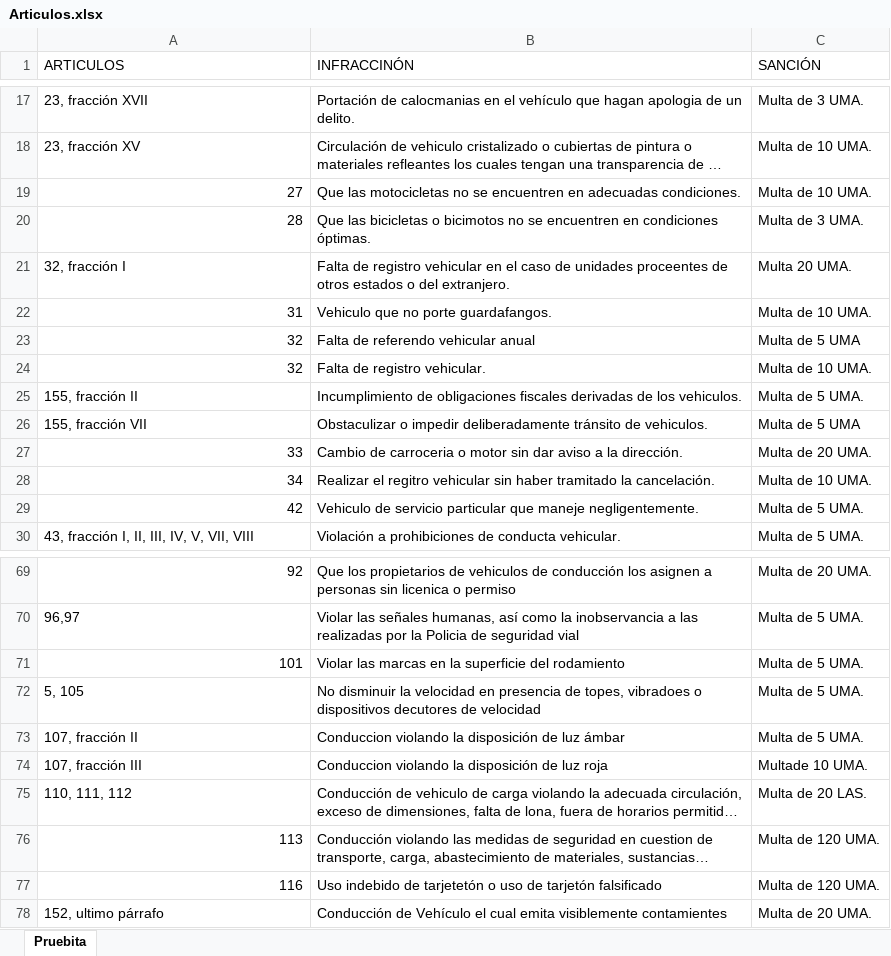
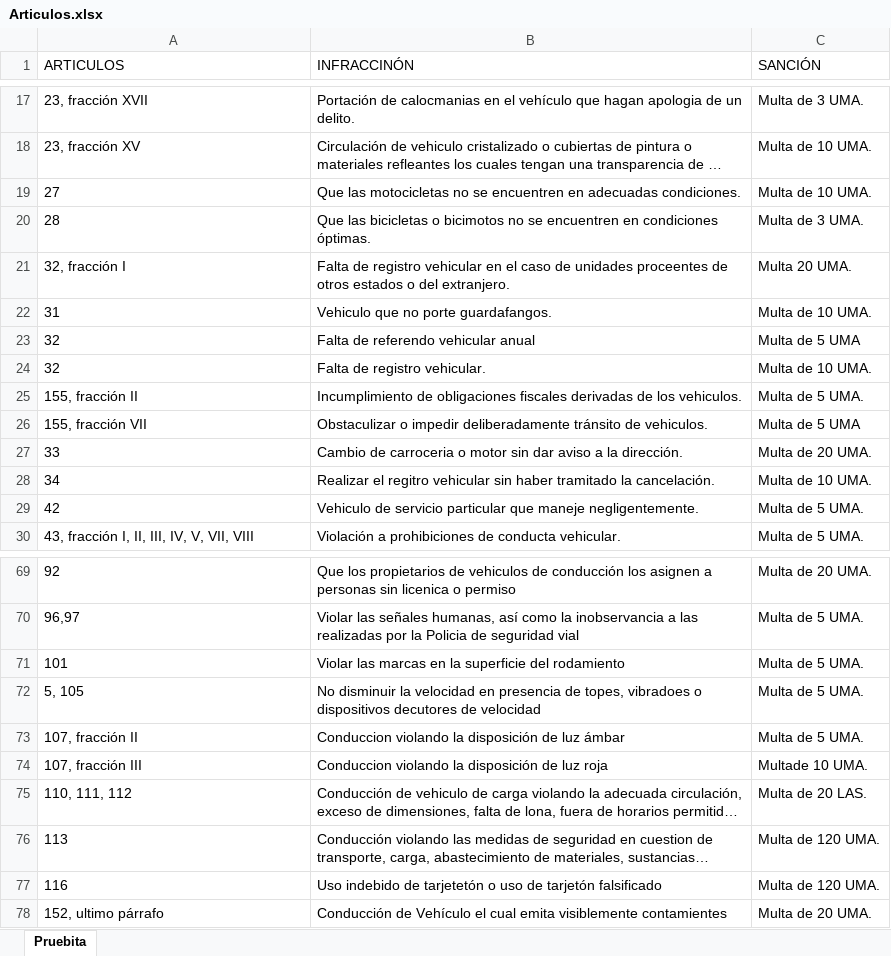
Before and after one commit to RaccoonWare/SINF, an Excel workbook: SINF/src/datos/current/Articulos.xlsx, sheet Pruebita, drawn as a sheet; only a part is shown, gaps mark what is left out; long unchanged cells end in …; values as stored, in another font and other column widths than the file's, no borders; the diff covers the shown part only; the diff names each change by its address in the sheet, - before the commit and + after, or states it on an @@ line.

```diff
--- a/SINF/src/datos/current/Articulos.xlsx (sheet Pruebita)
+++ b/SINF/src/datos/current/Articulos.xlsx (sheet Pruebita)
-A19:A20 alignment: right
+A19:A20 alignment: left
-A22:A24 alignment: right
+A22:A24 alignment: left
-A27:A29 alignment: right
+A27:A29 alignment: left
-A69 alignment: right
+A69 alignment: left
-A71 alignment: right
+A71 alignment: left
-A76:A77 alignment: right
+A76:A77 alignment: left
```
Also changed, not shown: cell formats elsewhere in this sheet, 37 other files.
